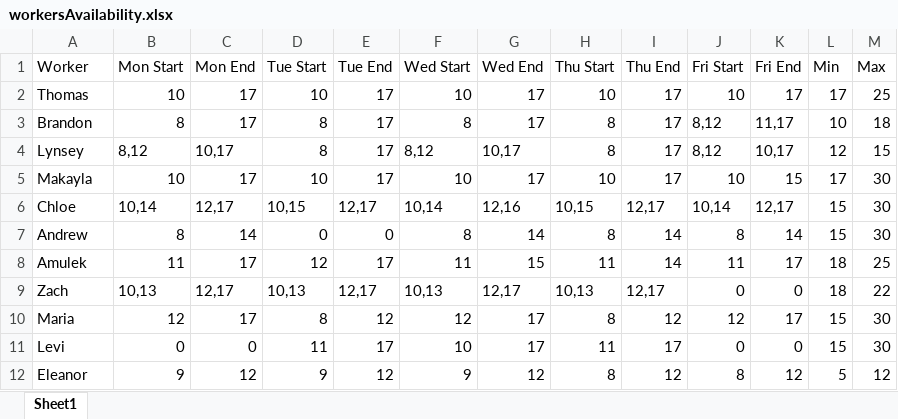
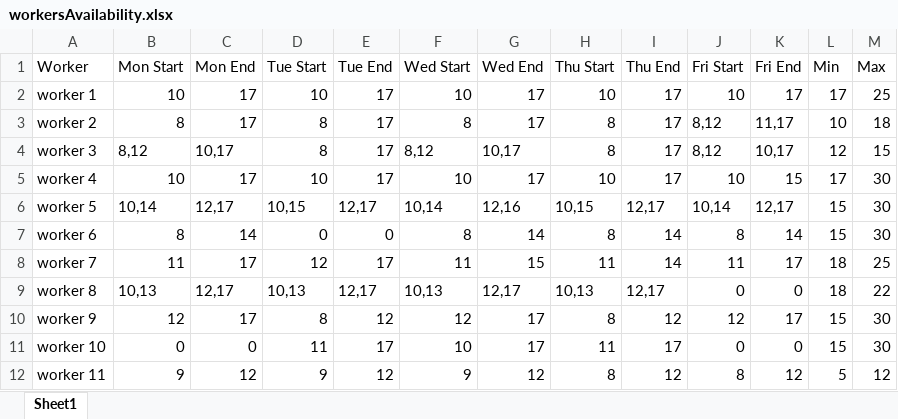
Before and after one commit to idonkno1/auto-scheduler, an Excel workbook: workersAvailability.xlsx, sheet Sheet1, drawn as a sheet; values as stored, in another font and other column widths than the file's, no borders; the diff names each change by its address in the sheet, - before the commit and + after, or states it on an @@ line.

```diff
--- a/workersAvailability.xlsx (sheet Sheet1)
+++ b/workersAvailability.xlsx (sheet Sheet1)
-A2 (Worker): Thomas
+A2 (Worker): worker 1
-A3 (Worker): Brandon
+A3 (Worker): worker 2
-A4 (Worker): Lynsey
+A4 (Worker): worker 3
-A5 (Worker): Makayla
+A5 (Worker): worker 4
-A6 (Worker): Chloe
+A6 (Worker): worker 5
-A7 (Worker): Andrew
+A7 (Worker): worker 6
-A8 (Worker): Amulek
+A8 (Worker): worker 7
-A9 (Worker): Zach
+A9 (Worker): worker 8
-A10 (Worker): Maria
+A10 (Worker): worker 9
-A11 (Worker): Levi
+A11 (Worker): worker 10
-A12 (Worker): Eleanor
+A12 (Worker): worker 11
```
Also changed, not shown: 1 other file.
